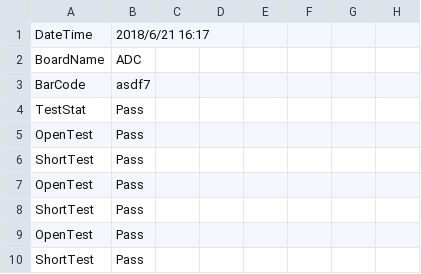
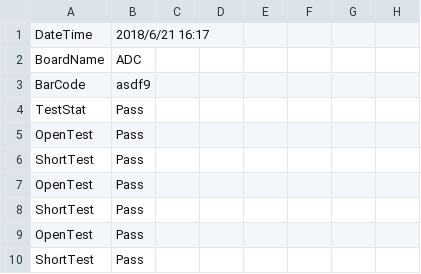
Before and after one commit to wangyendt/ICT-NDT-Event_Interface, a CSV file: ICT-NDT-Event_Interface/source/00001340_2018_08_15_19_00_28-exporting_data2.csv, drawn as a sheet; only a part is shown; the diff names each change by its address in the sheet, - before the commit and + after, or states it on an @@ line.

```diff
--- a/ICT-NDT-Event_Interface/source/00001340_2018_08_15_19_00_28-exporting_data2.csv
+++ b/ICT-NDT-Event_Interface/source/00001340_2018_08_15_19_00_28-exporting_data2.csv
-B3: asdf7
+B3: asdf9
```
Also changed, not shown: 6 other files.
